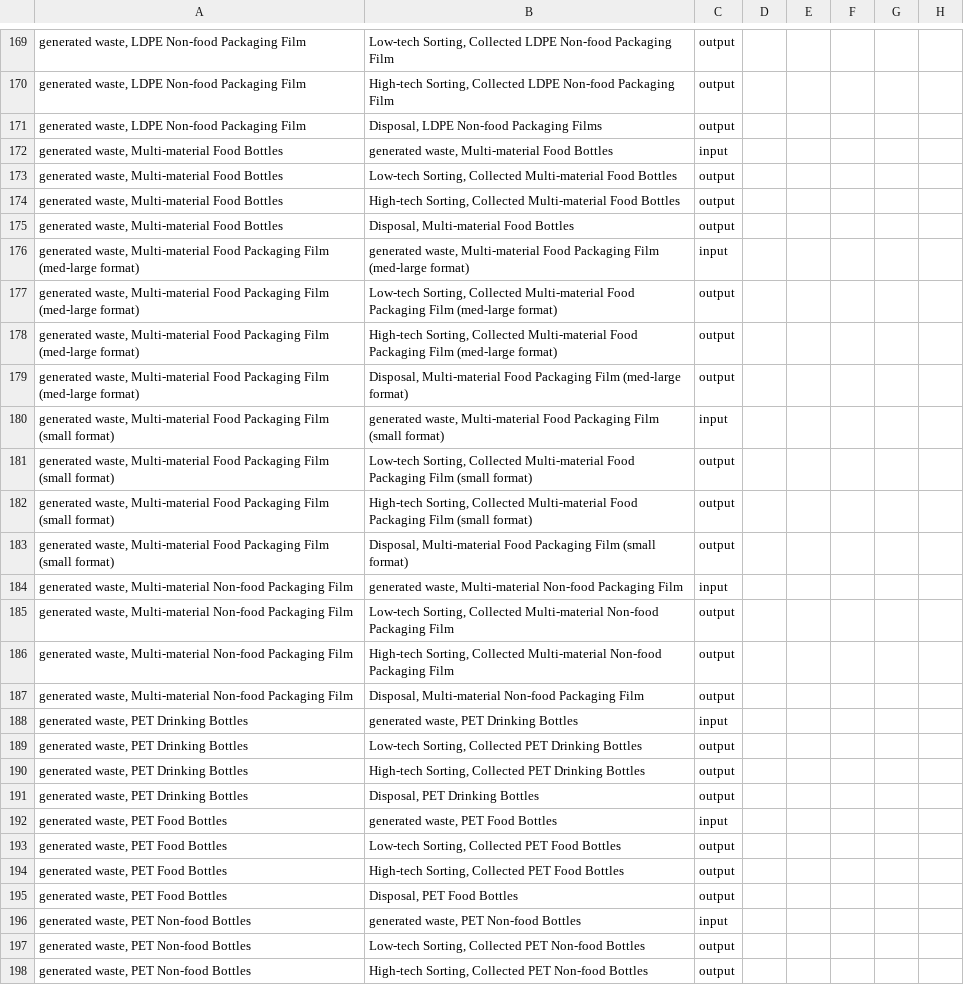
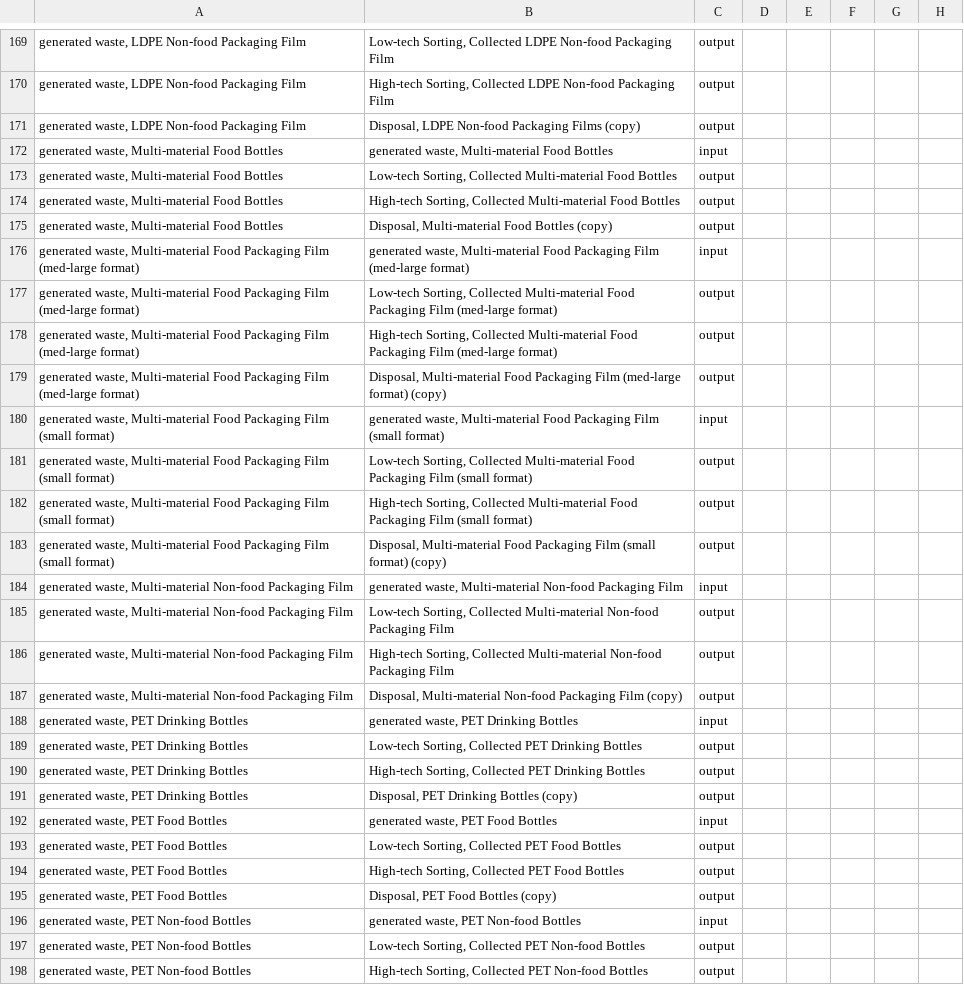
Before and after one commit to FarshidNazemi/packaging-roadmap, a CSV file: data/new_flow_roadmap.csv, drawn as a sheet; only a part is shown, gaps mark what is left out; the diff covers the shown part only; the diff names each change by its address in the sheet, - before the commit and + after, or states it on an @@ line.

```diff
--- a/data/new_flow_roadmap.csv
+++ b/data/new_flow_roadmap.csv
-B171: Disposal, LDPE Non-food Packaging Films
+B171: Disposal, LDPE Non-food Packaging Films (copy)
-B175: Disposal, Multi-material Food Bottles
+B175: Disposal, Multi-material Food Bottles (copy)
-B179: …(med-large format)
+B179: …(med-large format) (copy)
-B183: …(small format)
+B183: …(small format) (copy)
-B187: …Packaging Film
+B187: …Packaging Film (copy)
-B191: Disposal, PET Drinking Bottles
+B191: Disposal, PET Drinking Bottles (copy)
-B195: Disposal, PET Food Bottles
+B195: Disposal, PET Food Bottles (copy)
```
Also changed, not shown: 19 edited cells elsewhere in this file, data/positive_s_roadmap.csv, 1 other file.
